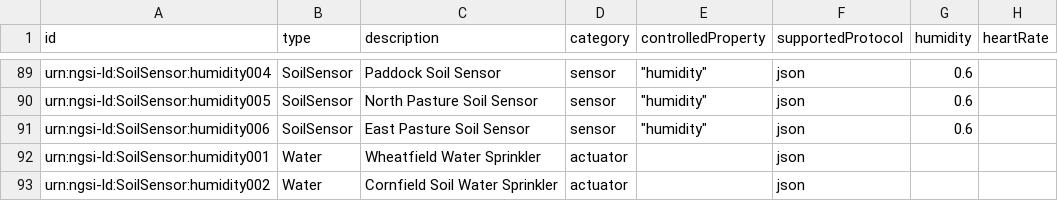
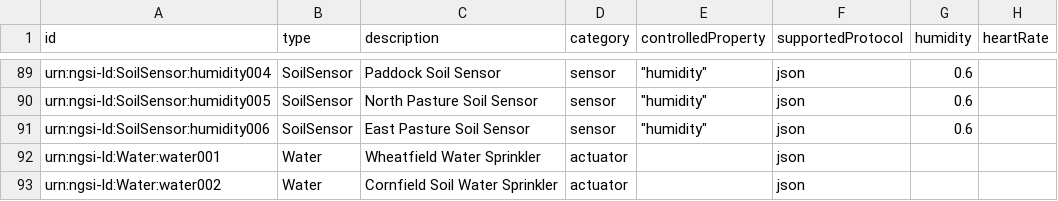
Before and after one commit to jason-fox/Context-Data-Loader, a CSV file: data/device.csv, drawn as a sheet; only a part is shown, gaps mark what is left out; the diff names each change by its address in the sheet, - before the commit and + after, or states it on an @@ line.

Commit message:
Update dataset

```diff
--- a/data/device.csv
+++ b/data/device.csv
-A92 (id): urn:ngsi-ld:SoilSensor:humidity001
+A92 (id): urn:ngsi-ld:Water:water001
-A93 (id): urn:ngsi-ld:SoilSensor:humidity002
+A93 (id): urn:ngsi-ld:Water:water002
```
Also changed, not shown: data/agri-parcel.csv, data/person.csv.
